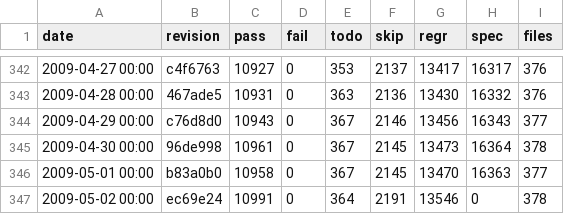
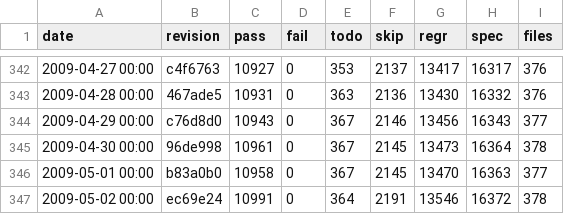
Before and after one commit to rakudo/rakudo, a CSV file: docs/spectest-progress.csv, drawn as a sheet; only a part is shown, gaps mark what is left out.

Commit message:
spectest-progress.csv update: 378 files, 10991 passing, 0 failing

```diff
--- a/docs/spectest-progress.csv
+++ b/docs/spectest-progress.csv
@@ -346,2 +346,2 @@
 "2009-05-01 00:00",b83a0b0,10958,0,367,2145,13470,16363,377
-"2009-05-02 00:00",ec69e24,10991,0,364,2191,13546,0,378
+"2009-05-02 00:00",ec69e24,10991,0,364,2191,13546,16372,378
```
